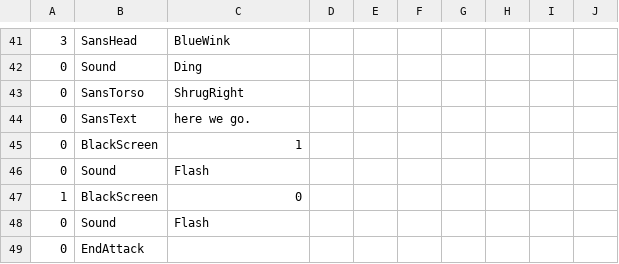
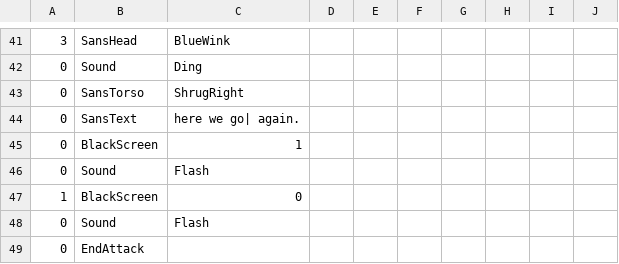
Before and after one commit to kckarnige/BadTimeRevamped, a CSV file: Files/sans_intro.csv, drawn as a sheet; only a part is shown, gaps mark what is left out.

```diff
--- a/Files/sans_intro.csv
+++ b/Files/sans_intro.csv
@@ -43,3 +43,3 @@
 0,SansTorso,ShrugRight,,,,,,,
-0,SansText,here we go.,,,,,,,
+0,SansText,here we go| again.,,,,,,,
 0,BlackScreen,1,,,,,,,
```
Also changed, not shown: 10 other files.
